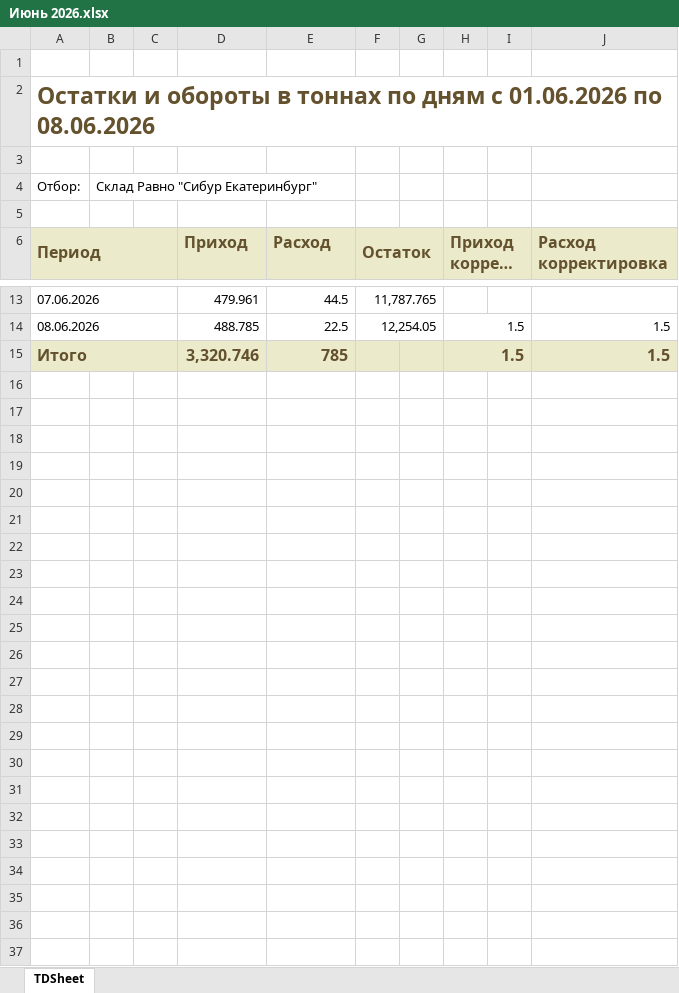
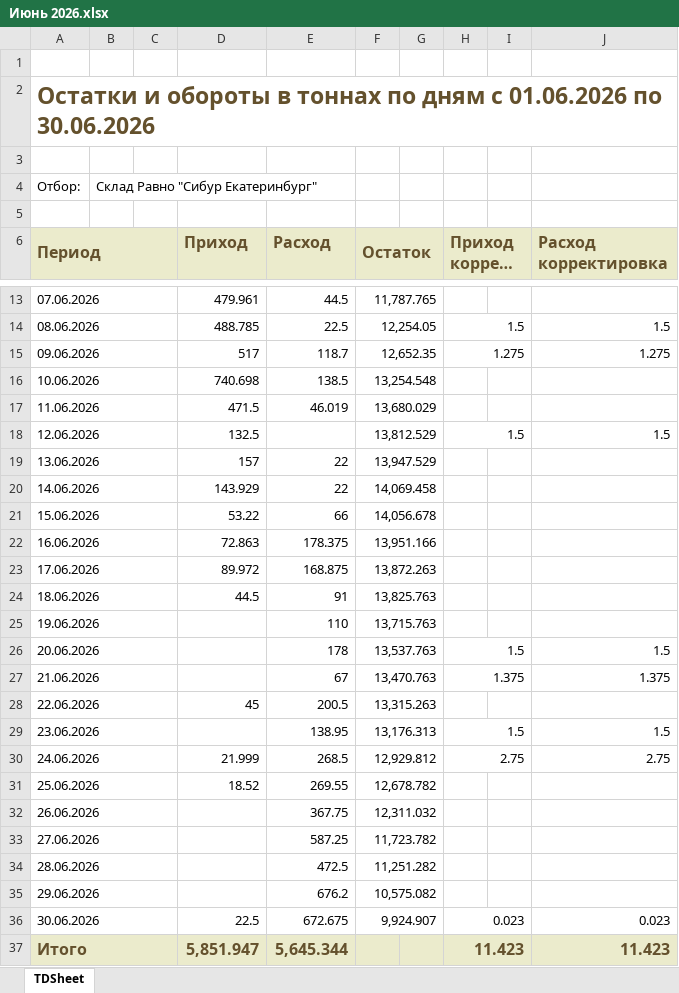
Before and after one commit to AntiChat1990/dtm_dashboard, an Excel workbook: dtm_dashboard/excel_data/keeping_prr/Екатеринбург/Июнь 2026.xlsx, sheet TDSheet, drawn as a sheet; only a part is shown, gaps mark what is left out; long unchanged cells end in …; values as stored, in another font and other column widths than the file's, no borders; charts and pictures not drawn; addresses are those after the commit; the diff names each change by its address in the sheet, - before the commit and + after, or states it on an @@ line.

```diff
--- a/dtm_dashboard/excel_data/keeping_prr/Екатеринбург/Июнь 2026.xlsx (sheet TDSheet)
+++ b/dtm_dashboard/excel_data/keeping_prr/Екатеринбург/Июнь 2026.xlsx (sheet TDSheet)
-A2 (Период): …01.06.2026 по 08.06.2026
+A2 (Период): …01.06.2026 по 30.06.2026
+row 15: 09.06.2026 |  |  | 517 | 118.7 | 12,652.35 |  | 1.275 |  | 1.275
+row 16: 10.06.2026 |  |  | 740.698 | 138.5 | 13,254.548
+row 17: 11.06.2026 |  |  | 471.5 | 46.019 | 13,680.029
+row 18: 12.06.2026 |  |  | 132.5 |  | 13,812.529 |  | 1.5 |  | 1.5
+row 19: 13.06.2026 |  |  | 157 | 22 | 13,947.529
+row 20: 14.06.2026 |  |  | 143.929 | 22 | 14,069.458
+row 21: 15.06.2026 |  |  | 53.22 | 66 | 14,056.678
+row 22: 16.06.2026 |  |  | 72.863 | 178.375 | 13,951.166
+row 23: 17.06.2026 |  |  | 89.972 | 168.875 | 13,872.263
+row 24: 18.06.2026 |  |  | 44.5 | 91 | 13,825.763
+row 25: 19.06.2026 |  |  |  | 110 | 13,715.763
+row 26: 20.06.2026 |  |  |  | 178 | 13,537.763 |  | 1.5 |  | 1.5
+row 27: 21.06.2026 |  |  |  | 67 | 13,470.763 |  | 1.375 |  | 1.375
+row 28: 22.06.2026 |  |  | 45 | 200.5 | 13,315.263
+row 29: 23.06.2026 |  |  |  | 138.95 | 13,176.313 |  | 1.5 |  | 1.5
+row 30: 24.06.2026 |  |  | 21.999 | 268.5 | 12,929.812 |  | 2.75 |  | 2.75
+row 31: 25.06.2026 |  |  | 18.52 | 269.55 | 12,678.782
+row 32: 26.06.2026 |  |  |  | 367.75 | 12,311.032
+row 33: 27.06.2026 |  |  |  | 587.25 | 11,723.782
+row 34: 28.06.2026 |  |  |  | 472.5 | 11,251.282
+row 35: 29.06.2026 |  |  |  | 676.2 | 10,575.082
+row 36: 30.06.2026 |  |  | 22.5 | 672.675 | 9,924.907 |  | 0.023 |  | 0.023
-D37 (Приход): 3,320.746
+D37 (Приход): 5,851.947
-E37 (Расход): 785
+E37 (Расход): 5,645.344
-H37 (Приход корректировка): 1.5
+H37 (Приход корректировка): 11.423
-J37 (Расход корректировка): 1.5
+J37 (Расход корректировка): 11.423
```
Also changed, not shown: dtm_dashboard/excel_data/keeping_prr/Баумана/Июнь 2026.xlsx, dtm_dashboard/excel_data/keeping_prr/Зеленодольск/Июнь 2026.xlsx, 8 other files.
